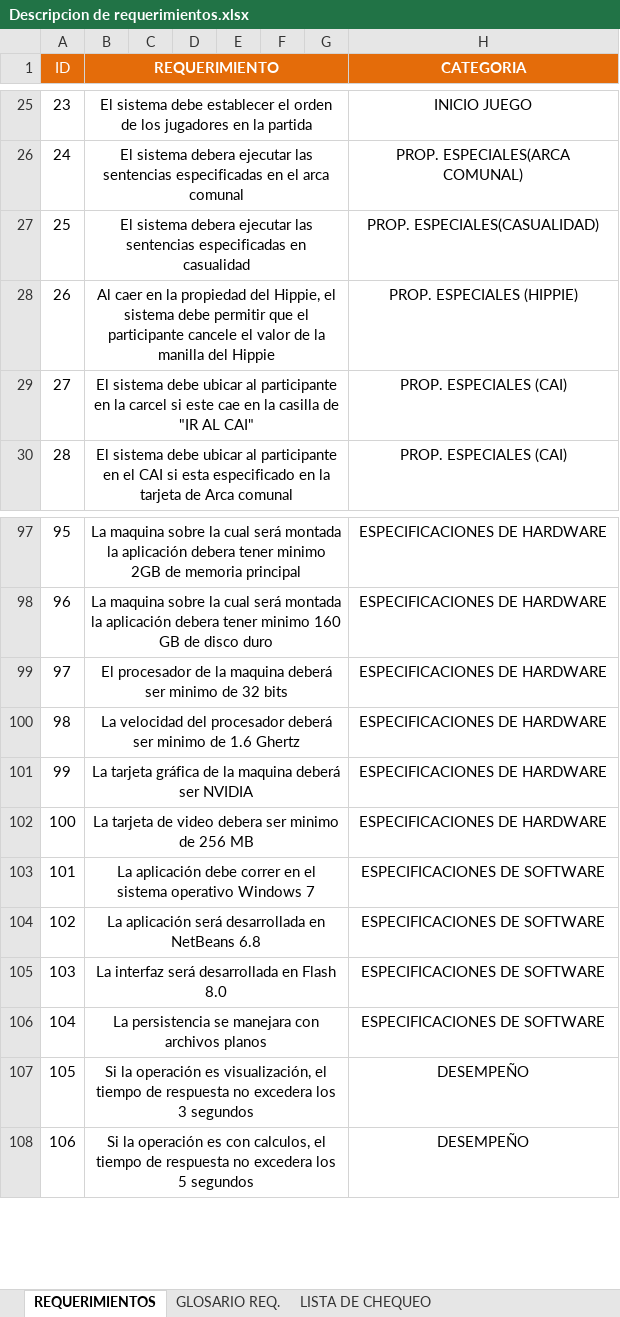
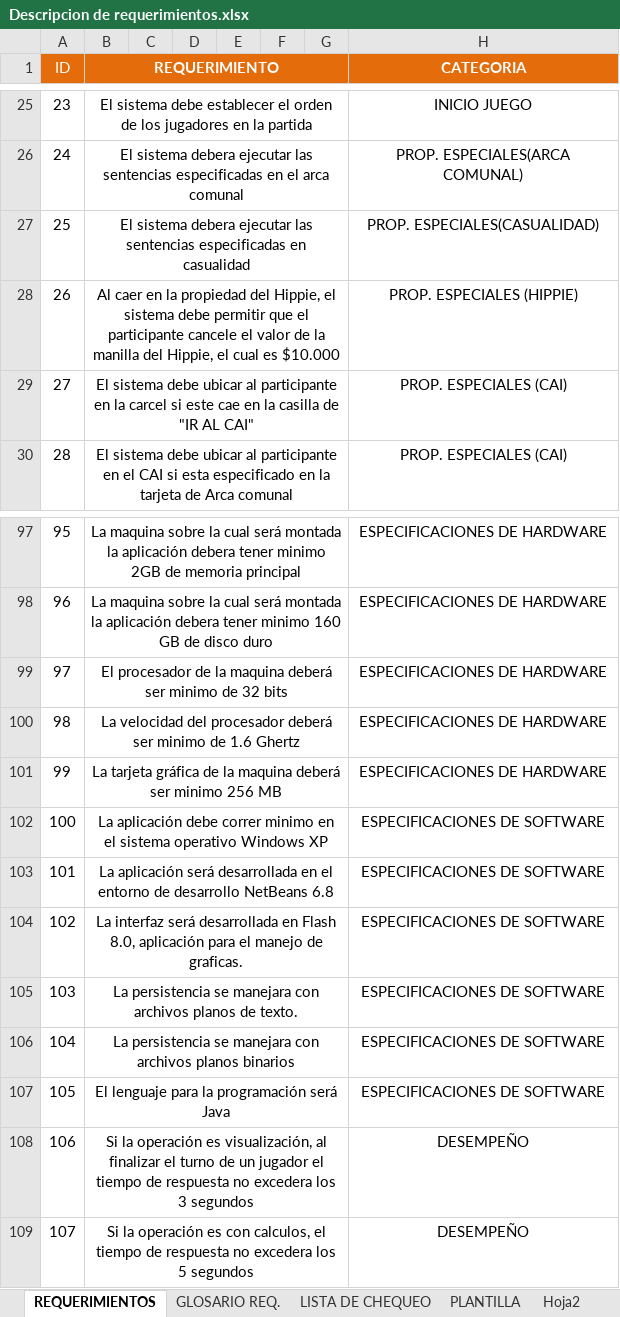
Before and after one commit to doomer4646/alimnova, an Excel workbook: SRS ENTREGA/Descripcion de requerimientos.xlsx, sheet REQUERIMIENTOS, drawn as a sheet; only a part is shown, gaps mark what is left out; values as stored, in another font and other column widths than the file's, no borders; removed rows and columns are numbered as before the commit, all else as after; the diff names each change by its address in the sheet, - before the commit and + after, or states it on an @@ line.

```diff
--- a/SRS ENTREGA/Descripcion de requerimientos.xlsx (sheet REQUERIMIENTOS)
+++ b/SRS ENTREGA/Descripcion de requerimientos.xlsx (sheet REQUERIMIENTOS)
+sheet tab: PLANTILLA
+sheet tab: Hoja2
-B28 (REQUERIMIENTO): …manilla del Hippie
+B28 (REQUERIMIENTO): …manilla del Hippie, el cual es $10.000
-B101 (REQUERIMIENTO): …deberá ser NVIDIA
+B101 (REQUERIMIENTO): …deberá ser minimo 256 MB
-row 102: 100 | La tarjeta de video debera ser minimo de 256 MB |  |  |  |  |  | ESPECIFICACIONES DE HARDWARE
@@ column A (ID) renumbered from row 102 down @@
-B102 (REQUERIMIENTO): …debe correr en el sistema operativo Windows 7
+B102 (REQUERIMIENTO): …debe correr minimo en el sistema operativo Windows XP
-B103 (REQUERIMIENTO): …desarrollada en NetBeans 6.8
+B103 (REQUERIMIENTO): …desarrollada en el entorno de desarrollo NetBeans 6.8
-B104 (REQUERIMIENTO): …en Flash 8.0
+B104 (REQUERIMIENTO): …en Flash 8.0, aplicación para el manejo de graficas.
+row 105: 103 | La persistencia se manejara con archivos planos de texto. |  |  |  |  |  | ESPECIFICACIONES DE SOFTWARE
-B106 (REQUERIMIENTO): …archivos planos
+B106 (REQUERIMIENTO): …archivos planos binarios
+row 107: 105 | El lenguaje para la programación será Java |  |  |  |  |  | ESPECIFICACIONES DE SOFTWARE
-B108 (REQUERIMIENTO): …es visualización, el tiempo…
+B108 (REQUERIMIENTO): …es visualización, al finalizar el turno de un jugador el tiempo…
```
Also changed, not shown: sheet LISTA DE CHEQUEO, formulas that keep their value, 8 other files.
